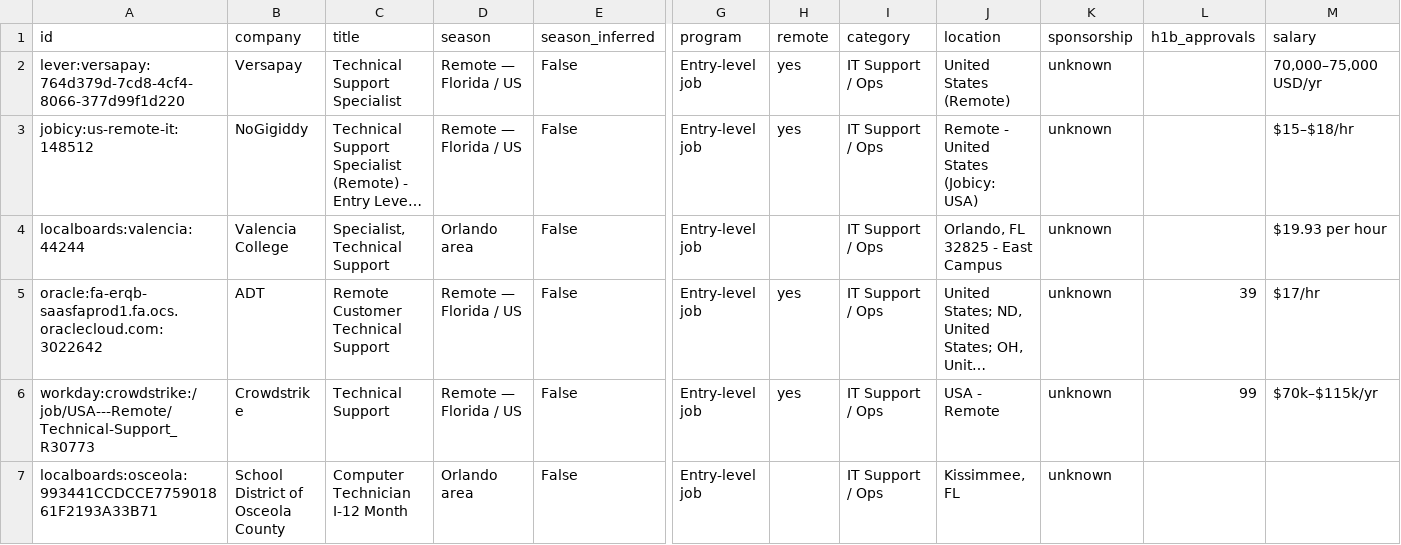
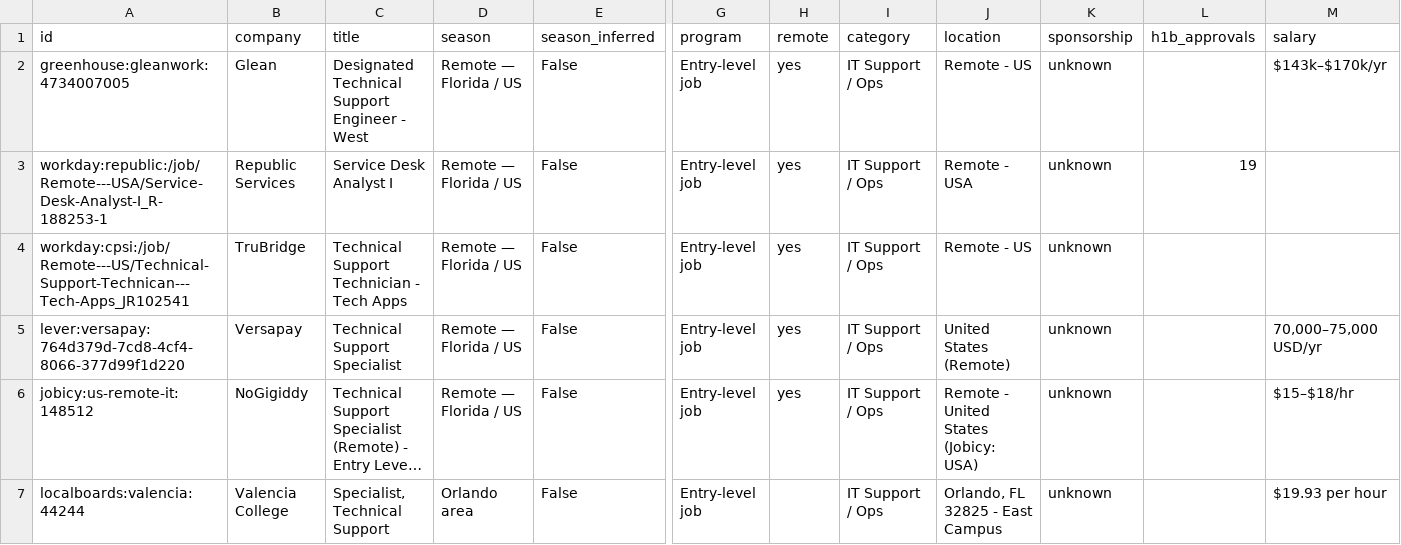
Before and after one commit to EN-Ignoto/IT-Searcher, a CSV file: data/internships.csv, drawn as a sheet; only a part is shown, gaps mark what is left out; the shorter side is filled out with more unchanged rows; long unchanged cells end in …; rows hold the shown columns only; the diff names each change by its address in the sheet, - before the commit and + after, or states it on an @@ line.

```diff
--- a/data/internships.csv
+++ b/data/internships.csv
+row 2: greenhouse:gleanwork:4734007005 | Glean | Designated Technical Support Engineer - West | Remote — Florida / US | False | Entry-level job | yes | IT Support / Ops | Remote - US | unknown |  | $143k–$170k/yr
+row 3: workday:republic:/job/Remote---USA/Service-Desk-Analyst-I_R-188253-1 | Republic Services | Service Desk Analyst I | Remote — Florida / US | False | Entry-level job | yes | IT Support / Ops | Remote - USA | unknown | 19
+row 4: workday:cpsi:/job/Remote---US/Technical-Support-Technican---Tech-Apps_JR102541 | TruBridge | Technical Support Technician - Tech Apps | Remote — Florida / US | False | Entry-level job | yes | IT Support / Ops | Remote - US | unknown
```
Also changed, not shown: docs/internships.csv, 14 other files.
